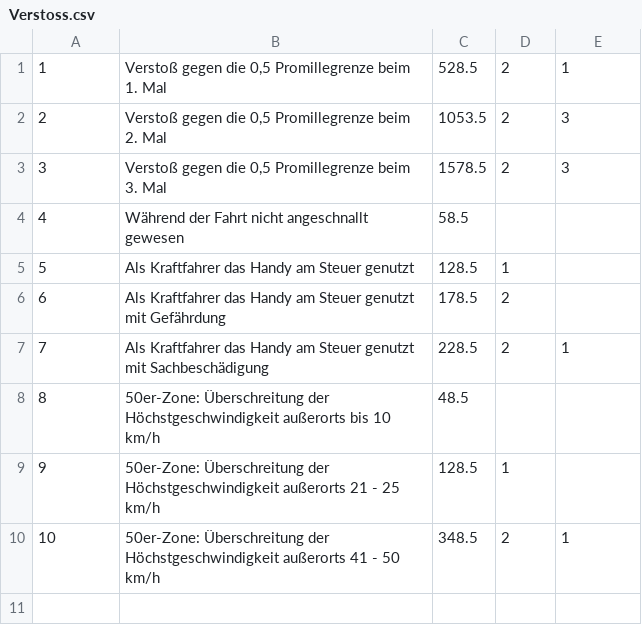
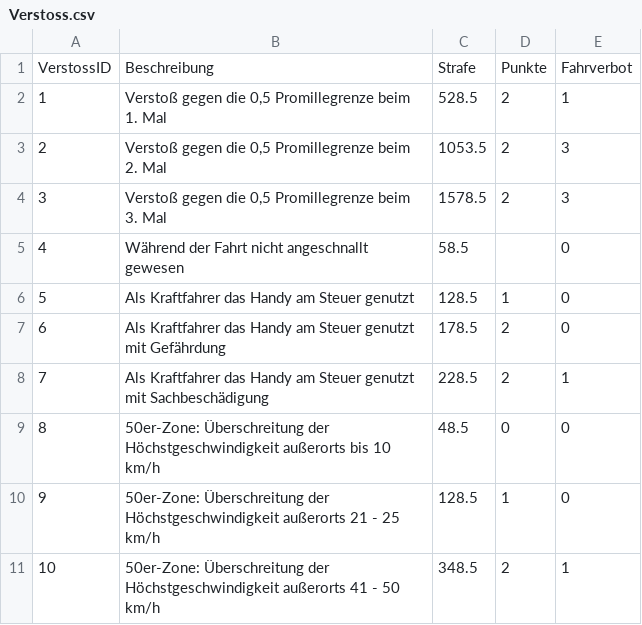
Before and after one commit to SeBoe3000/JAVA-Modulaufgabe-4-Bussgeldverwaltung, a CSV file: src/main/java/Dateien/Verstoss.csv, drawn as a sheet.

Commit message:
Überschrift eingefügt, leere Werte durch 0 ausgetauscht (bis auf einen Eintrag aber nicht als letzter Wert)

```diff
--- a/src/main/java/Dateien/Verstoss.csv
+++ b/src/main/java/Dateien/Verstoss.csv
@@ -1 +1,2 @@
+VerstossID;Beschreibung;Strafe;Punkte;Fahrverbot
 1;Verstoß gegen die 0,5 Promillegrenze beim 1. Mal;528.5;2;1
@@ -3,8 +4,8 @@
 3;Verstoß gegen die 0,5 Promillegrenze beim 3. Mal;1578.5;2;3
-4;Während der Fahrt nicht angeschnallt gewesen;58.5;;
-5;Als Kraftfahrer das Handy am Steuer genutzt;128.5;1;
-6;Als Kraftfahrer das Handy am Steuer genutzt mit Gefährdung;178.5;2;
+4;Während der Fahrt nicht angeschnallt gewesen;58.5;;0
+5;Als Kraftfahrer das Handy am Steuer genutzt;128.5;1;0
+6;Als Kraftfahrer das Handy am Steuer genutzt mit Gefährdung;178.5;2;0
 7;Als Kraftfahrer das Handy am Steuer genutzt mit Sachbeschädigung;228.5;2;1
-8;50er-Zone: Überschreitung der Höchstgeschwindigkeit außerorts bis 10 km/h;48.5;;
-9;50er-Zone: Überschreitung der Höchstgeschwindigkeit außerorts 21 - 25 km/h;128.5;1;
+8;50er-Zone: Überschreitung der Höchstgeschwindigkeit außerorts bis 10 km/h;48.5;0;0
+9;50er-Zone: Überschreitung der Höchstgeschwindigkeit außerorts 21 - 25 km/h;128.5;1;0
 10;50er-Zone: Überschreitung der Höchstgeschwindigkeit außerorts 41 - 50 km/h;348.5;2;1
```
